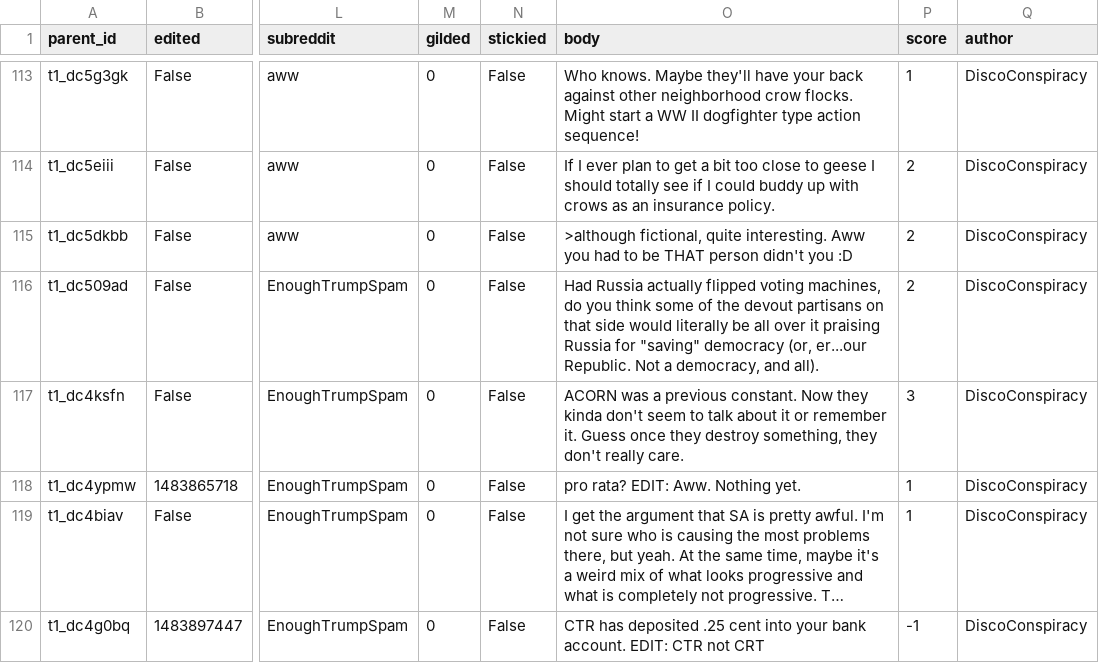
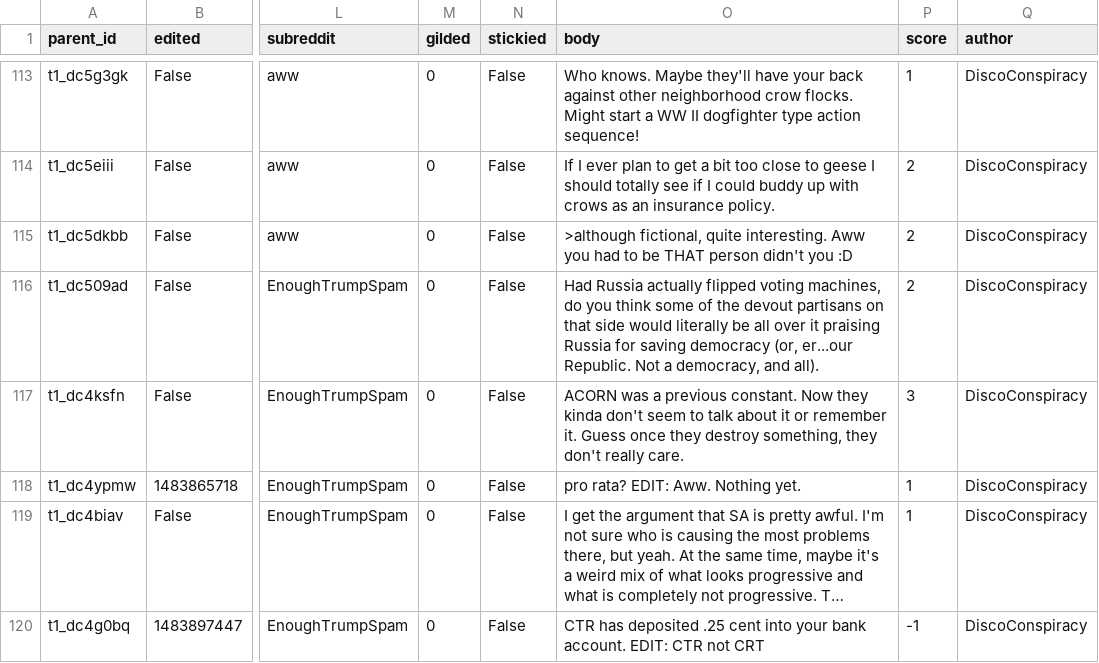
Before and after one commit to dejesusroy/CSCI4502project, a CSV file: the users/DiscoConspiracy.csv, drawn as a sheet; only a part is shown, gaps mark what is left out; long unchanged cells end in …; the diff covers the shown part only; the diff names each change by its address in the sheet, - before the commit and + after, or states it on an @@ line.

```diff
--- a/the users/DiscoConspiracy.csv
+++ b/the users/DiscoConspiracy.csv
-O116 (body): …Russia for "saving" democracy (or,…
+O116 (body): …Russia for saving democracy (or,…
```
Also changed, not shown: 66 edited cells elsewhere in this file, the users/Donald_J_Putin.csv, the users/TinyBaron.csv, 2 other files.
